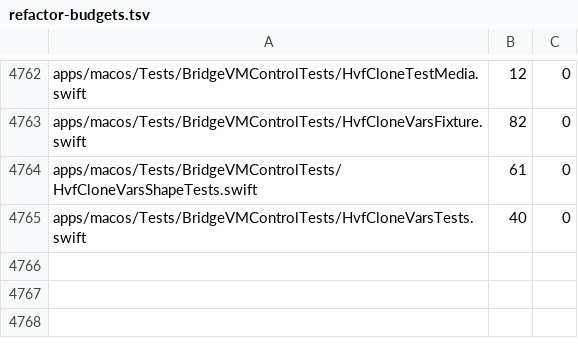
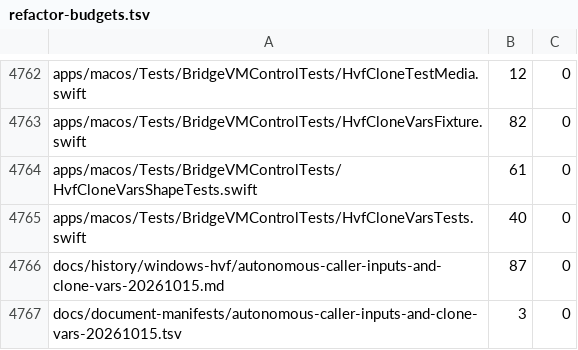
Before and after one commit to Ketchio-dev/bridgevm, a TSV file: scripts/refactor-budgets.tsv, drawn as a sheet; only a part is shown, gaps mark what is left out.

Commit message:
Record caller input and clone vars proofs with retained failures

```diff
--- a/scripts/refactor-budgets.tsv
+++ b/scripts/refactor-budgets.tsv
@@ -4765 +4765,3 @@ apps/macos/Tests/BridgeVMControlTests/HvfCloneVarsShapeTests.swift	61	0
 apps/macos/Tests/BridgeVMControlTests/HvfCloneVarsTests.swift	40	0
+docs/history/windows-hvf/autonomous-caller-inputs-and-clone-vars-20261015.md	87	0
+docs/document-manifests/autonomous-caller-inputs-and-clone-vars-20261015.tsv	3	0
```
Also changed, not shown: docs/document-manifest.tsv, 2 other files.
